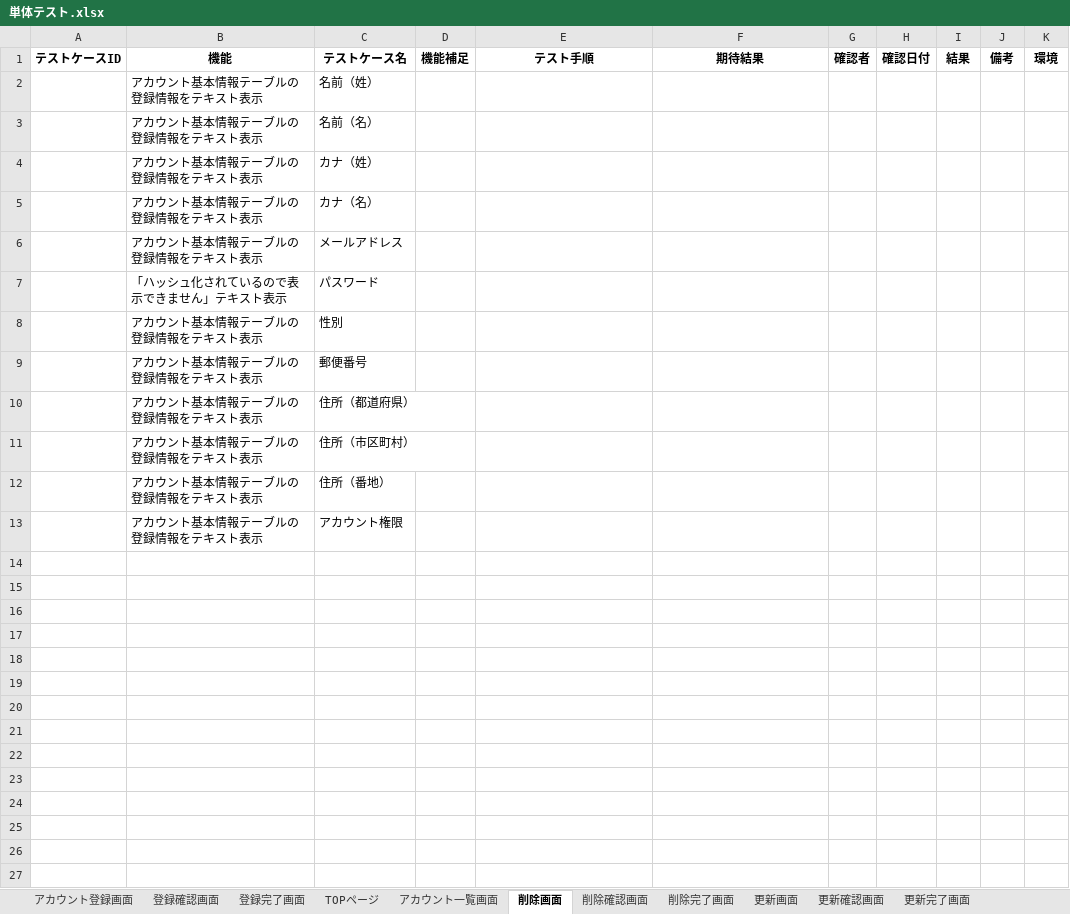
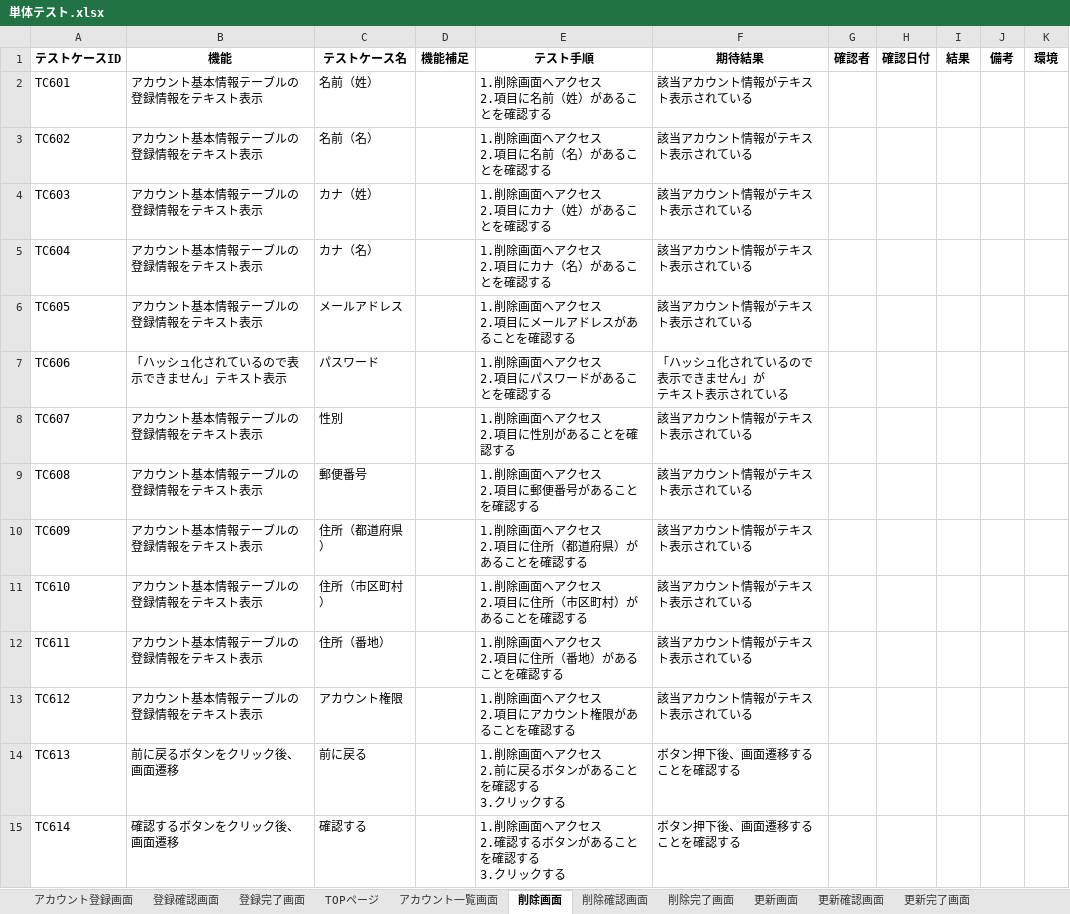
Before and after one commit to yuta02gg/account1, an Excel workbook: 単体テスト.xlsx, sheet 削除画面, drawn as a sheet; values as stored, in another font and other column widths than the file's, no borders; ↵ is a line break in a cell; the diff names each change by its address in the sheet, - before the commit and + after, or states it on an @@ line.

```diff
--- a/単体テスト.xlsx (sheet 削除画面)
+++ b/単体テスト.xlsx (sheet 削除画面)
-A2 (テストケースID): (empty)
+A2 (テストケースID): TC601
-E2 (テスト手順): (empty)
+E2 (テスト手順): 1.削除画面へアクセス ↵ 2.項目に名前（姓）があることを確認する
-F2:F6 (期待結果): (empty)
+F2:F6 (期待結果): 該当アカウント情報がテキスト表示されている
-A3 (テストケースID): (empty)
+A3 (テストケースID): TC602
-E3 (テスト手順): (empty)
+E3 (テスト手順): 1.削除画面へアクセス ↵ 2.項目に名前（名）があることを確認する
-A4 (テストケースID): (empty)
+A4 (テストケースID): TC603
-E4 (テスト手順): (empty)
+E4 (テスト手順): 1.削除画面へアクセス ↵ 2.項目にカナ（姓）があることを確認する
-A5 (テストケースID): (empty)
+A5 (テストケースID): TC604
-E5 (テスト手順): (empty)
+E5 (テスト手順): 1.削除画面へアクセス ↵ 2.項目にカナ（名）があることを確認する
-A6 (テストケースID): (empty)
+A6 (テストケースID): TC605
-E6 (テスト手順): (empty)
+E6 (テスト手順): 1.削除画面へアクセス ↵ 2.項目にメールアドレスがあることを確認する
-A7 (テストケースID): (empty)
+A7 (テストケースID): TC606
-E7 (テスト手順): (empty)
+E7 (テスト手順): 1.削除画面へアクセス ↵ 2.項目にパスワードがあることを確認する
-F7 (期待結果): (empty)
+F7 (期待結果): 「ハッシュ化されているので表示できません」が ↵ テキスト表示されている
-A8 (テストケースID): (empty)
+A8 (テストケースID): TC607
-E8 (テスト手順): (empty)
+E8 (テスト手順): 1.削除画面へアクセス ↵ 2.項目に性別があることを確認する
-F8:F13 (期待結果): (empty)
+F8:F13 (期待結果): 該当アカウント情報がテキスト表示されている
-A9 (テストケースID): (empty)
+A9 (テストケースID): TC608
-E9 (テスト手順): (empty)
+E9 (テスト手順): 1.削除画面へアクセス ↵ 2.項目に郵便番号があることを確認する
-A10 (テストケースID): (empty)
+A10 (テストケースID): TC609
-E10 (テスト手順): (empty)
+E10 (テスト手順): 1.削除画面へアクセス ↵ 2.項目に住所（都道府県）があることを確認する
-A11 (テストケースID): (empty)
+A11 (テストケースID): TC610
-E11 (テスト手順): (empty)
+E11 (テスト手順): 1.削除画面へアクセス ↵ 2.項目に住所（市区町村）があることを確認する
-A12 (テストケースID): (empty)
+A12 (テストケースID): TC611
-E12 (テスト手順): (empty)
+E12 (テスト手順): 1.削除画面へアクセス ↵ 2.項目に住所（番地）があることを確認する
-A13 (テストケースID): (empty)
+A13 (テストケースID): TC612
-E13 (テスト手順): (empty)
+E13 (テスト手順): 1.削除画面へアクセス ↵ 2.項目にアカウント権限があることを確認する
+row 14: TC613 | 前に戻るボタンをクリック後、画面遷移 | 前に戻る |  | 1.削除画面へアクセス ↵ 2.前に戻るボタンがあることを確認する ↵ 3.クリックする | ボタン押下後、画面遷移することを確認する
+row 15: TC614 | 確認するボタンをクリック後、画面遷移 | 確認する |  | 1.削除画面へアクセス ↵ 2.確認するボタンがあることを確認する ↵ 3.クリックする | ボタン押下後、画面遷移することを確認する
```
Also changed, not shown: sheet 更新画面, sheet 削除確認画面, sheet 削除完了画面, 結合テスト.xlsx.
